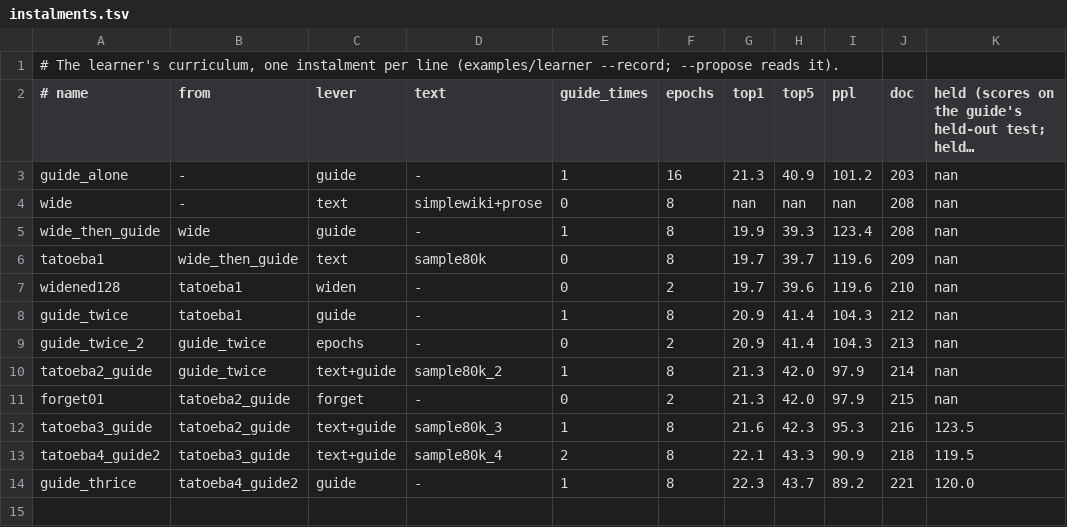
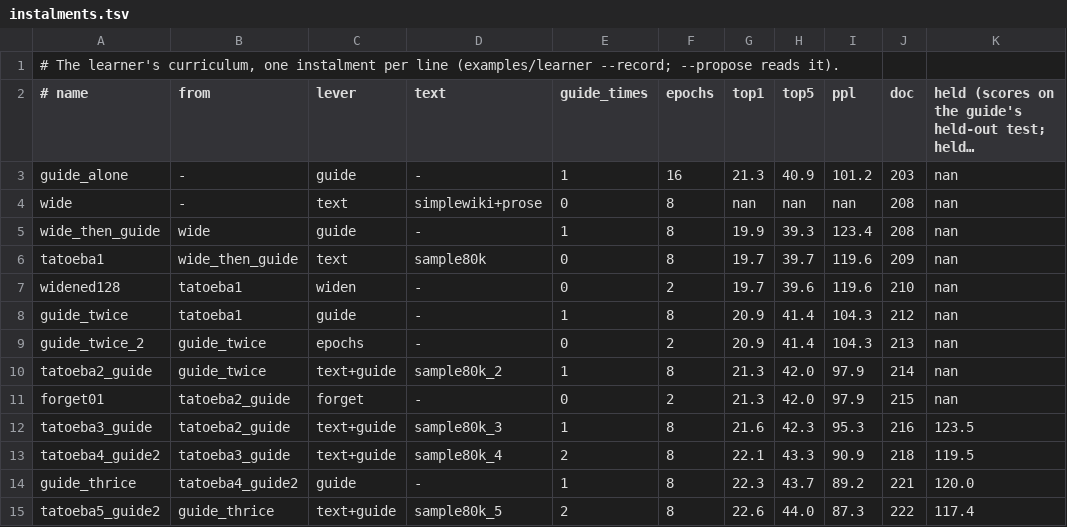
Before and after one commit to gemphi/phiano, a TSV file: data/curriculum/instalments.tsv, drawn as a sheet; long unchanged cells end in ….

```diff
--- a/data/curriculum/instalments.tsv
+++ b/data/curriculum/instalments.tsv
@@ -14 +14,2 @@ tatoeba4_guide2	tatoeba3_guide	text+guide	sample80k_4	2	8	22.1	43.3	90.9	218	119
 guide_thrice	tatoeba4_guide2	guide	-	1	8	22.3	43.7	89.2	221	120.0
+tatoeba5_guide2	guide_thrice	text+guide	sample80k_5	2	8	22.6	44.0	87.3	222	117.4
```
Also changed, not shown: 2 other files.
